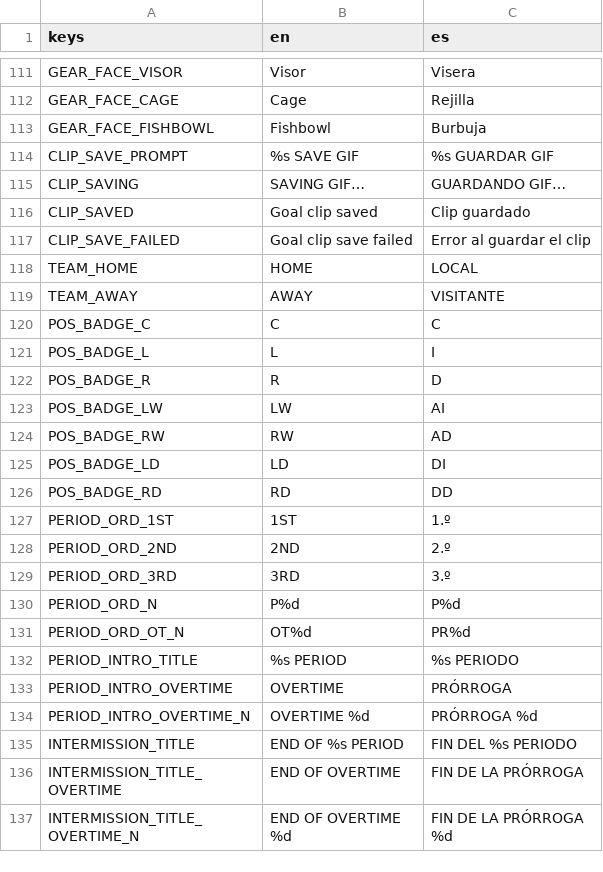
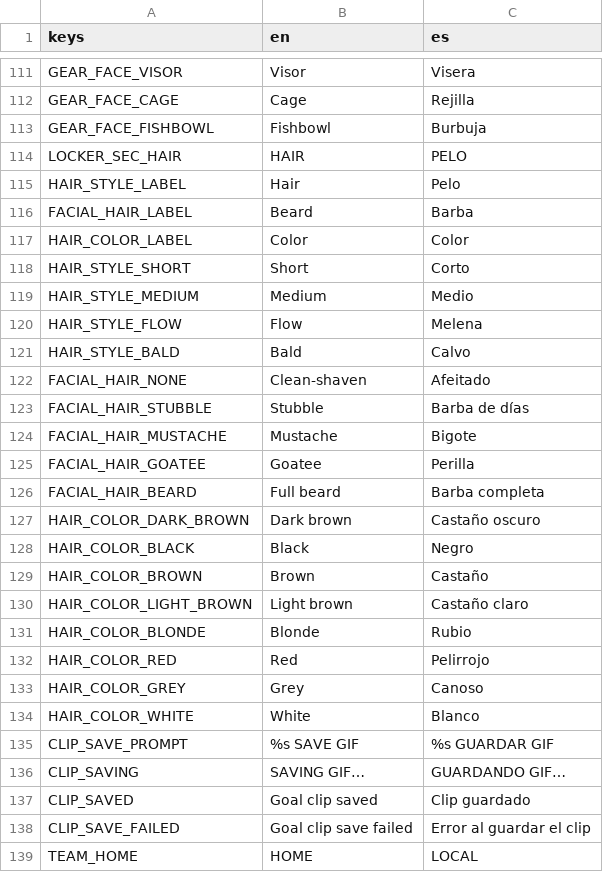
Before and after one commit to Melon-Collie/mitts, a CSV file: locale/translations.csv, drawn as a sheet; only a part is shown, gaps mark what is left out; the shorter side is filled out with more unchanged rows.

```diff
--- a/locale/translations.csv
+++ b/locale/translations.csv
@@ -113,2 +113,23 @@ GEAR_FACE_CAGE,Cage,Rejilla
 GEAR_FACE_FISHBOWL,Fishbowl,Burbuja
+LOCKER_SEC_HAIR,HAIR,PELO
+HAIR_STYLE_LABEL,Hair,Pelo
+FACIAL_HAIR_LABEL,Beard,Barba
+HAIR_COLOR_LABEL,Color,Color
+HAIR_STYLE_SHORT,Short,Corto
+HAIR_STYLE_MEDIUM,Medium,Medio
+HAIR_STYLE_FLOW,Flow,Melena
+HAIR_STYLE_BALD,Bald,Calvo
+FACIAL_HAIR_NONE,Clean-shaven,Afeitado
+FACIAL_HAIR_STUBBLE,Stubble,Barba de días
+FACIAL_HAIR_MUSTACHE,Mustache,Bigote
+FACIAL_HAIR_GOATEE,Goatee,Perilla
+FACIAL_HAIR_BEARD,Full beard,Barba completa
+HAIR_COLOR_DARK_BROWN,Dark brown,Castaño oscuro
+HAIR_COLOR_BLACK,Black,Negro
+HAIR_COLOR_BROWN,Brown,Castaño
+HAIR_COLOR_LIGHT_BROWN,Light brown,Castaño claro
+HAIR_COLOR_BLONDE,Blonde,Rubio
+HAIR_COLOR_RED,Red,Pelirrojo
+HAIR_COLOR_GREY,Grey,Canoso
+HAIR_COLOR_WHITE,White,Blanco
 CLIP_SAVE_PROMPT,%s SAVE GIF,%s GUARDAR GIF
```
Also changed, not shown: 31 other files.
